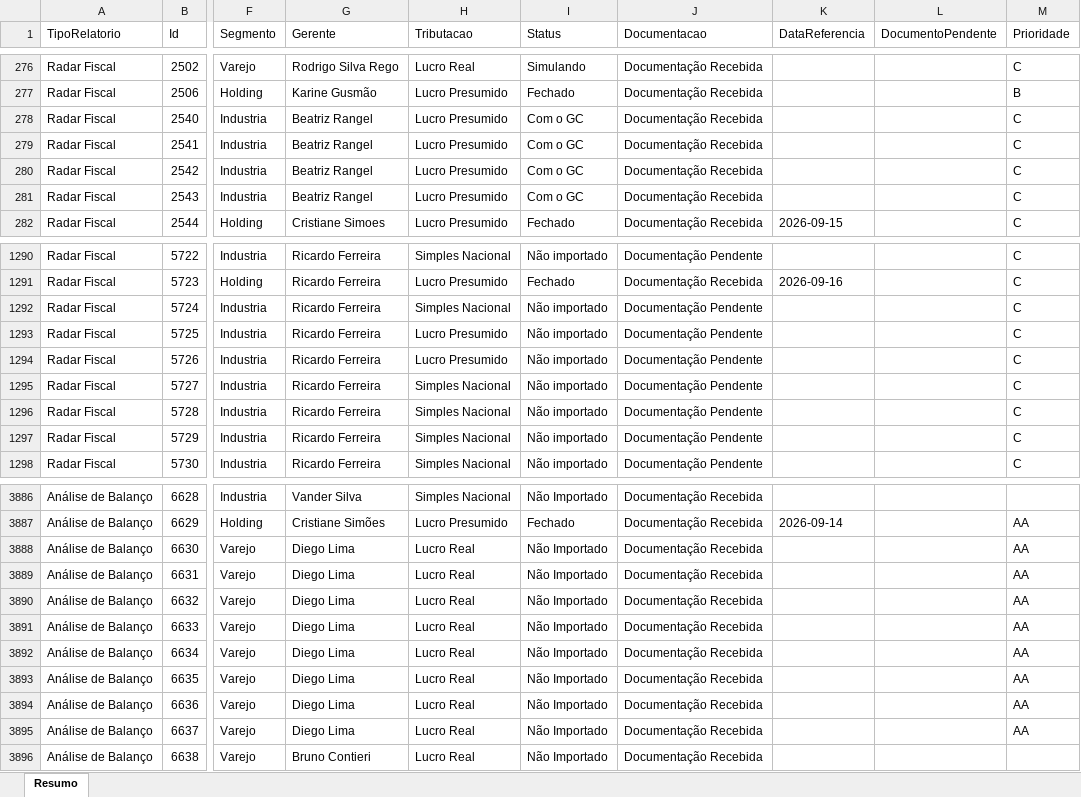
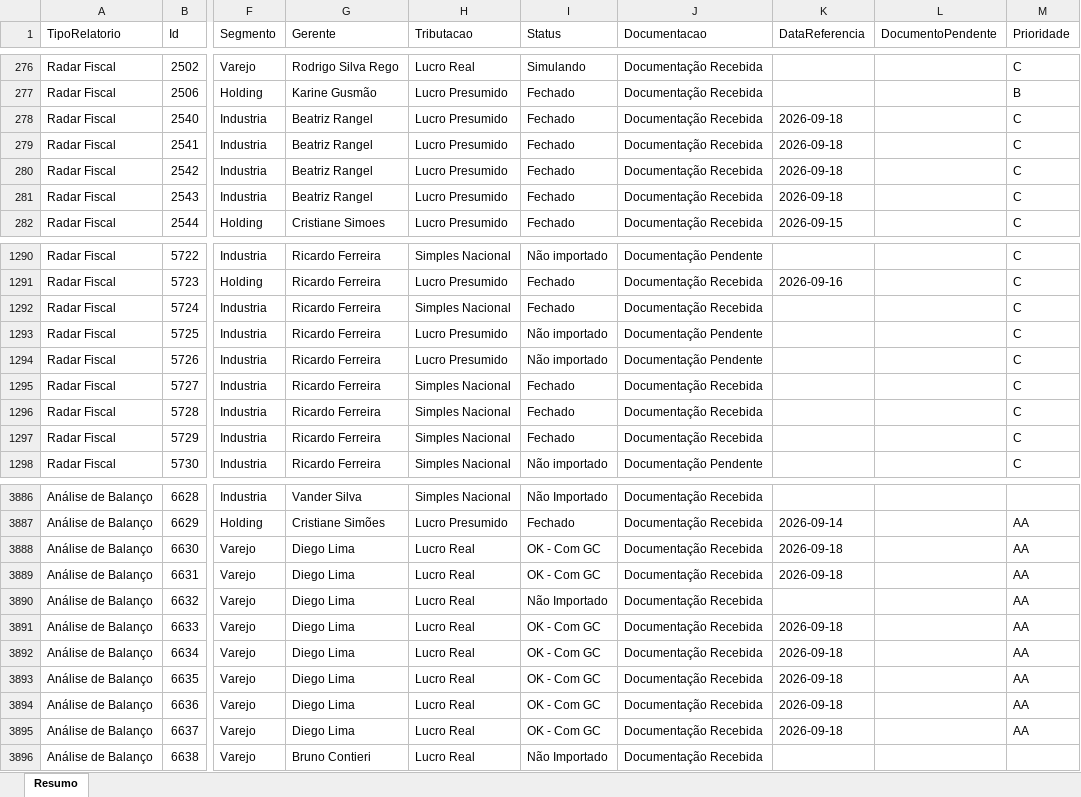
Before and after one commit to Controladoria-MG/Controle-de-Fechamentos, an Excel workbook: data/relatorio_fechamentos/resumo.xlsx, sheet Resumo, drawn as a sheet; only a part is shown, gaps mark what is left out; values as stored, in another font and other column widths than the file's, no borders; the diff covers the shown part only; the diff names each change by its address in the sheet, - before the commit and + after, or states it on an @@ line.

```diff
--- a/data/relatorio_fechamentos/resumo.xlsx (sheet Resumo)
+++ b/data/relatorio_fechamentos/resumo.xlsx (sheet Resumo)
-I278:I281 (Status): Com o GC
+I278:I281 (Status): Fechado
-K278:K281 (DataReferencia): (empty)
+K278:K281 (DataReferencia): 2026-09-18
-I1292 (Status): Não importado
+I1292 (Status): Fechado
-J1292 (Documentacao): Documentação Pendente
+J1292 (Documentacao): Documentação Recebida
-I1295:I1297 (Status): Não importado
+I1295:I1297 (Status): Fechado
-J1295:J1297 (Documentacao): Documentação Pendente
+J1295:J1297 (Documentacao): Documentação Recebida
-I3888:I3889 (Status): Não Importado
+I3888:I3889 (Status): OK - Com GC
-K3888:K3889 (DataReferencia): (empty)
+K3888:K3889 (DataReferencia): 2026-09-18
-I3891:I3895 (Status): Não Importado
+I3891:I3895 (Status): OK - Com GC
-K3891:K3895 (DataReferencia): (empty)
+K3891:K3895 (DataReferencia): 2026-09-18
```
Also changed, not shown: 187 edited cells elsewhere in this sheet, 3 other files.
